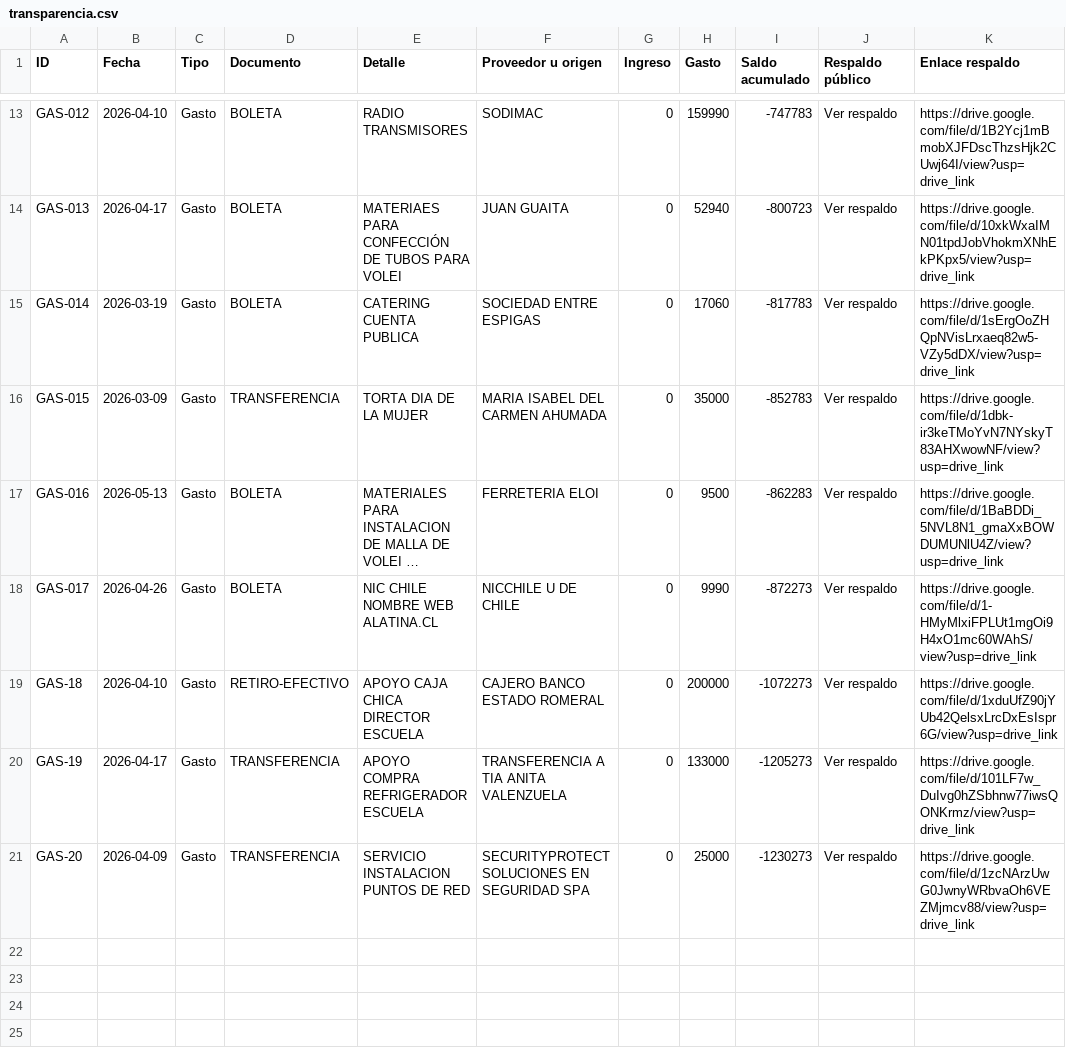
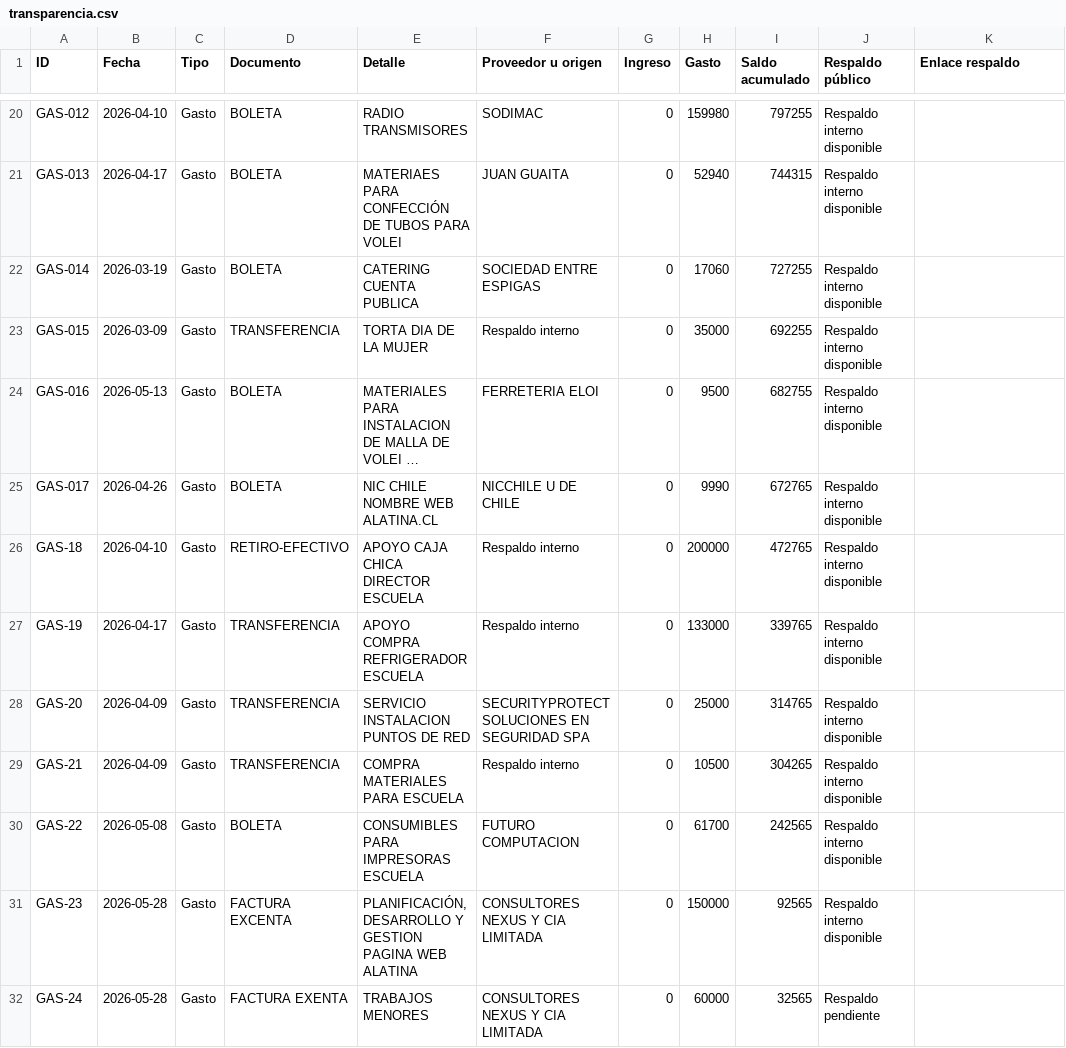
Before and after one commit to jeannorambuena/transparencia-cgp-alatina-2026, a CSV file: transparencia.csv, drawn as a sheet; only a part is shown, gaps mark what is left out; long unchanged cells end in …; addresses are those after the commit; the diff covers the shown part only; the diff names each change by its address in the sheet, - before the commit and + after, or states it on an @@ line.

Commit message:
Actualizar CSV publico con gasto trabajos menores

```diff
--- a/transparencia.csv
+++ b/transparencia.csv
-H20 (Gasto): 159990
+H20 (Gasto): 159980
-I20 (Saldo acumulado): -747783
+I20 (Saldo acumulado): 797255
-J20:J28 (Respaldo público): Ver respaldo
+J20:J28 (Respaldo público): Respaldo interno disponible
-K20 (Enlace respaldo): https://drive.google.com/file/d/1B2Ycj1mBmobXJFDscThzsHjk2CUwj64I/view?usp=drive_link
+K20 (Enlace respaldo): (empty)
-I21 (Saldo acumulado): -800723
+I21 (Saldo acumulado): 744315
-K21 (Enlace respaldo): https://drive.google.com/file/d/10xkWxaIMN01tpdJobVhokmXNhEkPKpx5/view?usp=drive_link
+K21 (Enlace respaldo): (empty)
-I22 (Saldo acumulado): -817783
+I22 (Saldo acumulado): 727255
-K22 (Enlace respaldo): https://drive.google.com/file/d/1sErgOoZHQpNVisLrxaeq82w5-VZy5dDX/view?usp=drive_link
+K22 (Enlace respaldo): (empty)
-F23 (Proveedor u origen): MARIA ISABEL DEL CARMEN AHUMADA
+F23 (Proveedor u origen): Respaldo interno
-I23 (Saldo acumulado): -852783
+I23 (Saldo acumulado): 692255
-K23 (Enlace respaldo): https://drive.google.com/file/d/1dbk-ir3keTMoYvN7NYskyT83AHXwowNF/view?usp=drive_link
+K23 (Enlace respaldo): (empty)
-I24 (Saldo acumulado): -862283
+I24 (Saldo acumulado): 682755
-K24 (Enlace respaldo): https://drive.google.com/file/d/1BaBDDi_5NVL8N1_gmaXxBOWDUMUNlU4Z/view?usp=drive_link
+K24 (Enlace respaldo): (empty)
-I25 (Saldo acumulado): -872273
+I25 (Saldo acumulado): 672765
-K25 (Enlace respaldo): https://drive.google.com/file/d/1-HMyMlxiFPLUt1mgOi9H4xO1mc60WAhS/view?usp=drive_link
+K25 (Enlace respaldo): (empty)
-F26 (Proveedor u origen): CAJERO BANCO ESTADO ROMERAL
+F26 (Proveedor u origen): Respaldo interno
-I26 (Saldo acumulado): -1072273
+I26 (Saldo acumulado): 472765
-K26 (Enlace respaldo): https://drive.google.com/file/d/1xduUfZ90jYUb42QelsxLrcDxEsIspr6G/view?usp=drive_link
+K26 (Enlace respaldo): (empty)
-F27 (Proveedor u origen): TRANSFERENCIA A TIA ANITA VALENZUELA
+F27 (Proveedor u origen): Respaldo interno
-I27 (Saldo acumulado): -1205273
+I27 (Saldo acumulado): 339765
-K27 (Enlace respaldo): https://drive.google.com/file/d/101LF7w_DuIvg0hZSbhnw77iwsQONKrmz/view?usp=drive_link
+K27 (Enlace respaldo): (empty)
-I28 (Saldo acumulado): -1230273
+I28 (Saldo acumulado): 314765
-K28 (Enlace respaldo): https://drive.google.com/file/d/1zcNArzUwG0JwnyWRbvaOh6VEZMjmcv88/view?usp=drive_link
+K28 (Enlace respaldo): (empty)
+row 29: GAS-21 | 2026-04-09 | Gasto | TRANSFERENCIA | COMPRA MATERIALES PARA ESCUELA | Respaldo interno | 0 | 10500 | 304265 | Respaldo interno disponible
+row 30: GAS-22 | 2026-05-08 | Gasto | BOLETA | CONSUMIBLES PARA IMPRESORAS ESCUELA | FUTURO COMPUTACION | 0 | 61700 | 242565 | Respaldo interno disponible
+row 31: GAS-23 | 2026-05-28 | Gasto | FACTURA EXCENTA | PLANIFICACIÓN, DESARROLLO Y GESTION PAGINA WEB ALATINA | CONSULTORES NEXUS Y CIA LIMITADA | 0 | 150000 | 92565 | Respaldo interno disponible
+row 32: GAS-24 | 2026-05-28 | Gasto | FACTURA EXENTA | TRABAJOS MENORES | CONSULTORES NEXUS Y CIA LIMITADA | 0 | 60000 | 32565 | Respaldo pendiente
```
Also changed, not shown: 7 added rows and 35 edited cells elsewhere in this file.
